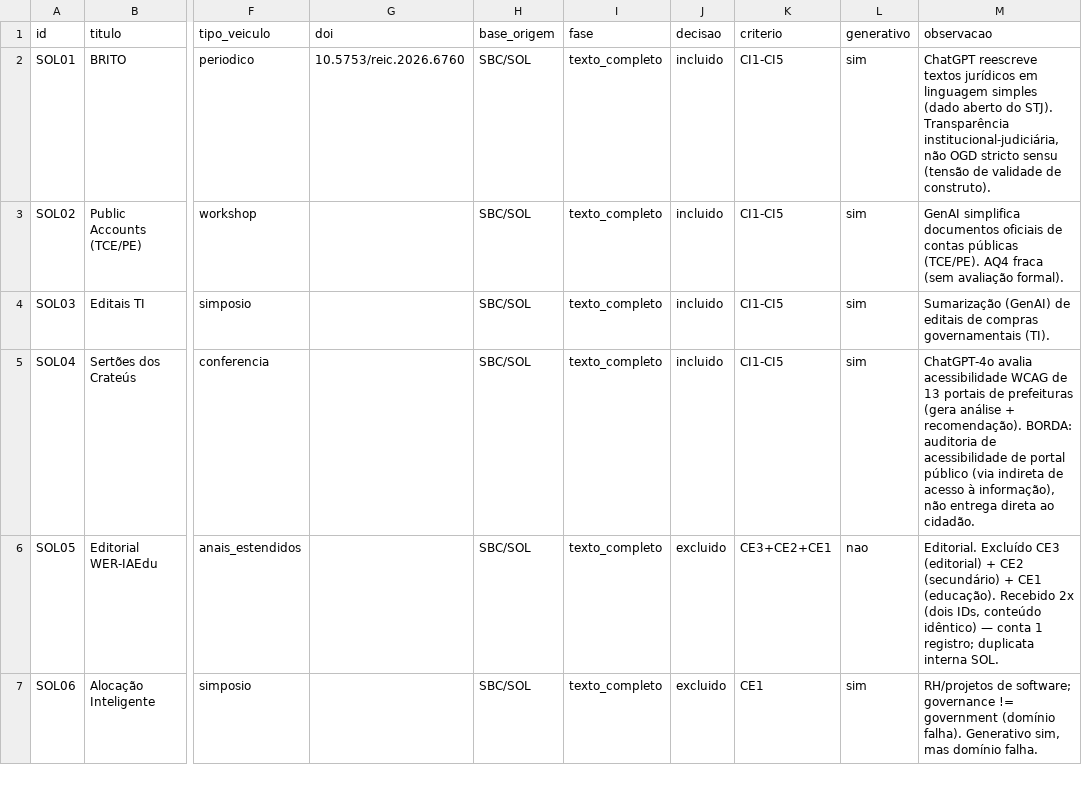
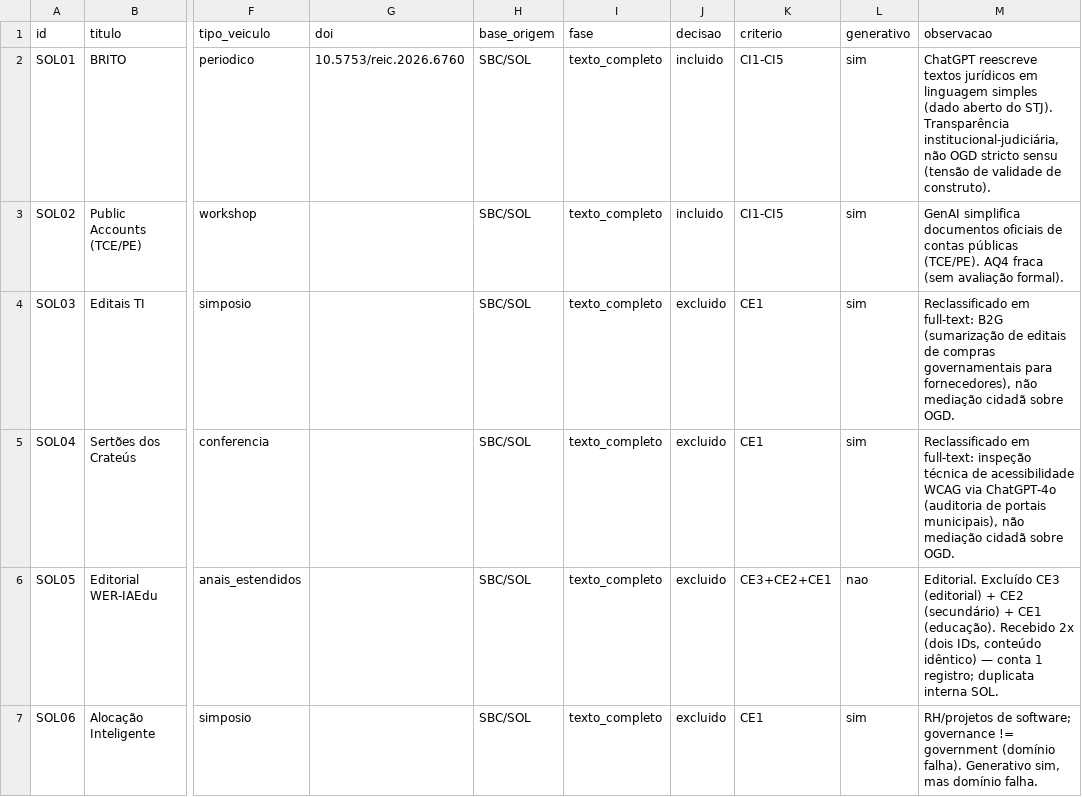
Before and after one commit to AnaBeatriz-Carvalho/rsl-generative-ai-ogd, a CSV file: busca_registros.csv, drawn as a sheet; only a part is shown, gaps mark what is left out; the diff names each change by its address in the sheet, - before the commit and + after, or states it on an @@ line.

Commit message:
atualização do link do repositorio e csv dos registros

```diff
--- a/busca_registros.csv
+++ b/busca_registros.csv
-J4:J5 (decisao): incluido
+J4:J5 (decisao): excluido
-K4:K5 (criterio): CI1-CI5
+K4:K5 (criterio): CE1
-M4 (observacao): Sumarização (GenAI) de editais de compras governamentais (TI).
+M4 (observacao): Reclassificado em full-text: B2G (sumarização de editais de compras governamentais para fornecedores), não mediação cidadã sobre OGD.
-M5 (observacao): ChatGPT-4o avalia acessibilidade WCAG de 13 portais de prefeituras (gera análise + recomendação). BORDA: auditoria de acessibilidade de portal público (via indireta de acesso à informação), não entrega direta ao cidadão.
+M5 (observacao): Reclassificado em full-text: inspeção técnica de acessibilidade WCAG via ChatGPT-4o (auditoria de portais municipais), não mediação cidadã sobre OGD.
```
Also changed, not shown: 1 other file.
